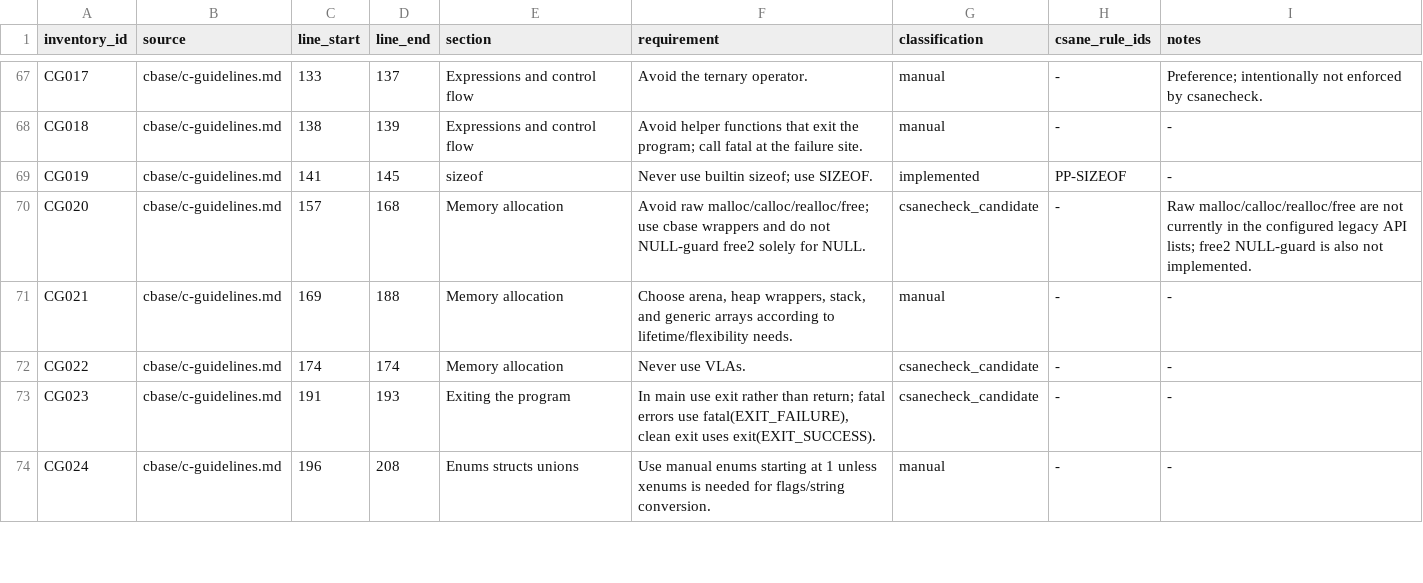
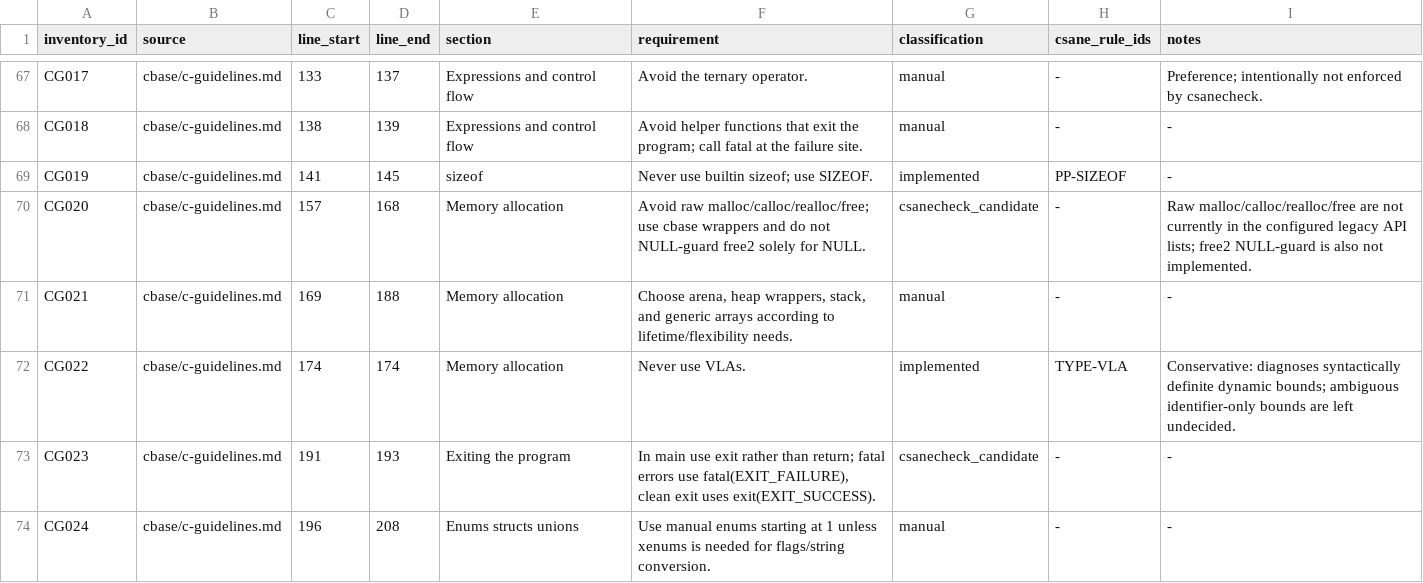
Before and after one commit to lucas-mior/cmeta, a TSV file: csanecheck/rule_inventory.tsv, drawn as a sheet; only a part is shown, gaps mark what is left out; the diff covers the shown part only.

```diff
--- a/csanecheck/rule_inventory.tsv
+++ b/csanecheck/rule_inventory.tsv
@@ -71,3 +71,3 @@ CG020	cbase/c-guidelines.md	157	168	Memory allocation	Avoid raw malloc/calloc/re
 CG021	cbase/c-guidelines.md	169	188	Memory allocation	Choose arena, heap wrappers, stack, and generic arrays according to lifetime/flexibility needs.	manual	-	-
-CG022	cbase/c-guidelines.md	174	174	Memory allocation	Never use VLAs.	csanecheck_candidate	-	-
+CG022	cbase/c-guidelines.md	174	174	Memory allocation	Never use VLAs.	implemented	TYPE-VLA	Conservative: diagnoses syntactically definite dynamic bounds; ambiguous identifier-only bounds are left undecided.
 CG023	cbase/c-guidelines.md	191	193	Exiting the program	In main use exit rather than return; fatal errors use fatal(EXIT_FAILURE), clean exit uses exit(EXIT_SUCCESS).	csanecheck_candidate	-	-
```
Also changed, not shown: 21 edited cells elsewhere in this file, 5 other files.
